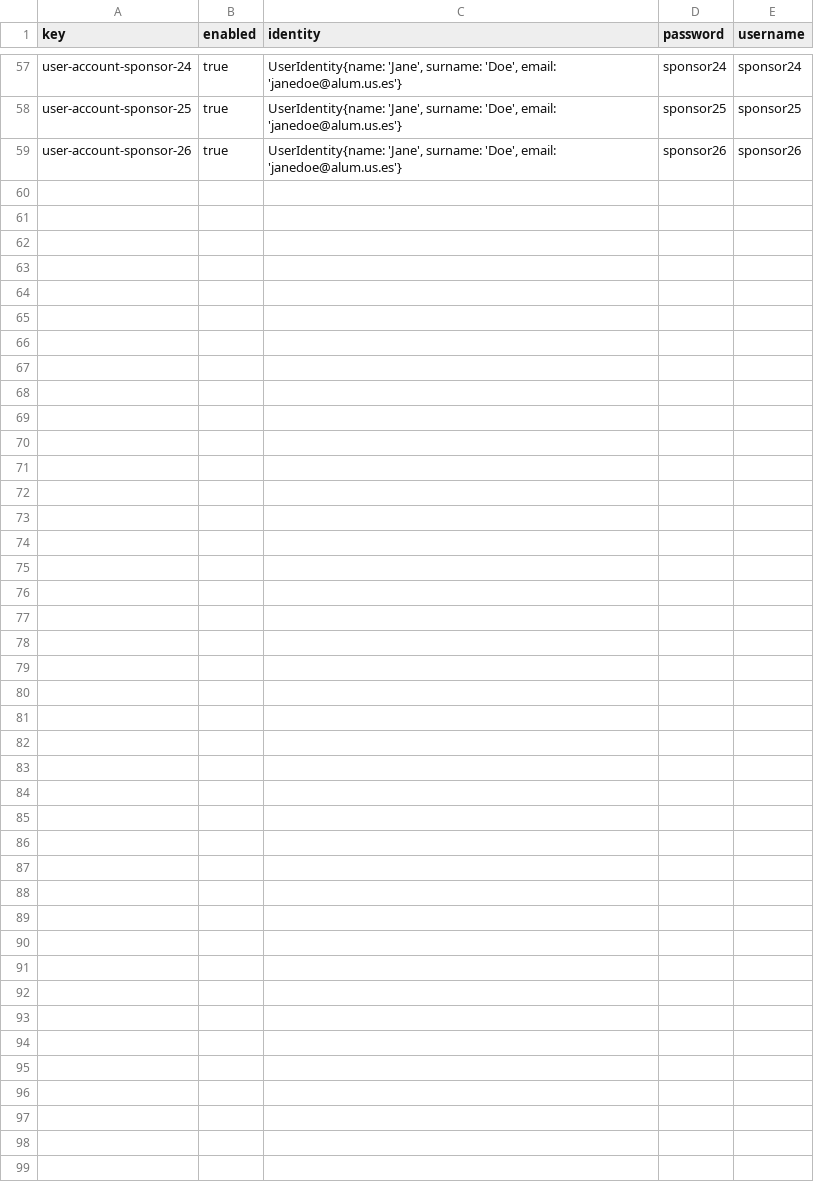
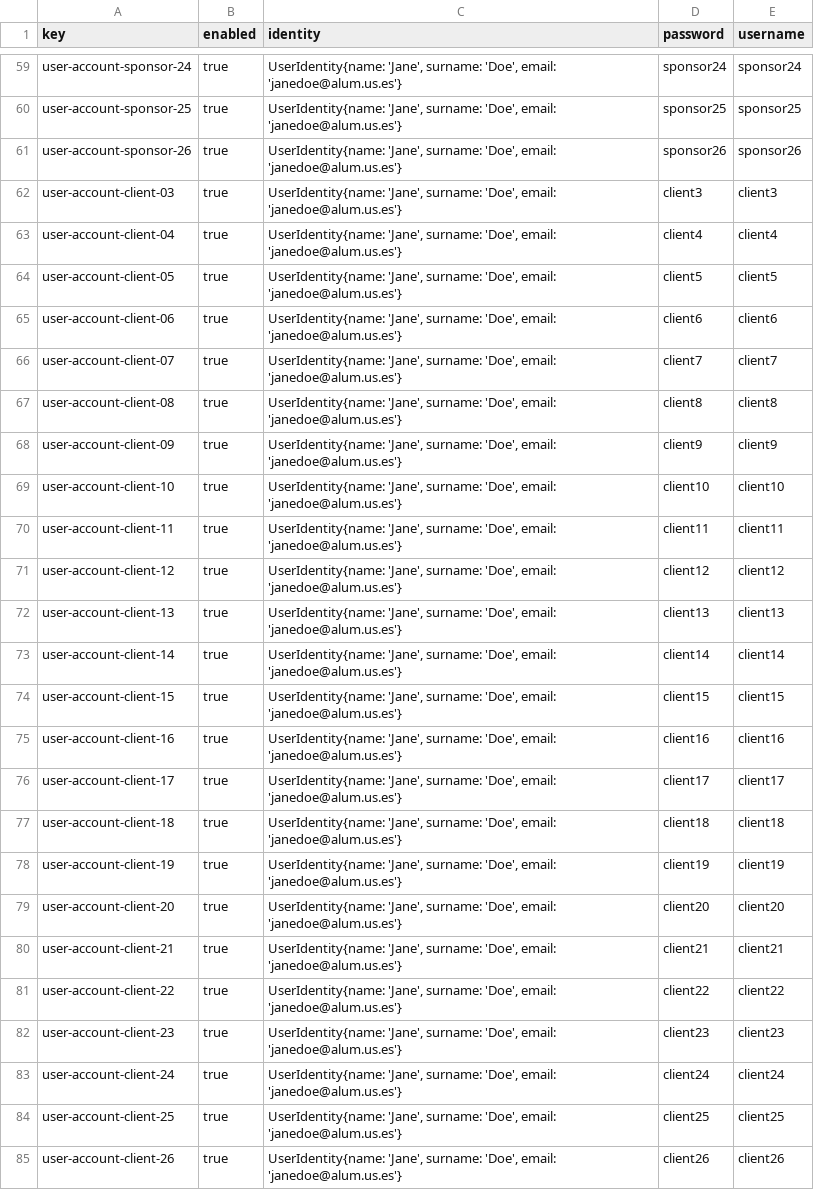
Before and after one commit to dedece65/Acme-SF-D01, a CSV file: src/main/webapp/WEB-INF/resources/sample-data/user-account.csv, drawn as a sheet; only a part is shown, gaps mark what is left out; the diff covers the shown part only; the diff names each change by its address in the sheet, - before the commit and + after, or states it on an @@ line.

```diff
--- a/src/main/webapp/WEB-INF/resources/sample-data/user-account.csv
+++ b/src/main/webapp/WEB-INF/resources/sample-data/user-account.csv
+row 62: user-account-client-03 | true | UserIdentity{name: 'Jane', surname: 'Doe', email: 'janedoe@alum.us.es'} | client3 | client3
+row 63: user-account-client-04 | true | UserIdentity{name: 'Jane', surname: 'Doe', email: 'janedoe@alum.us.es'} | client4 | client4
+row 64: user-account-client-05 | true | UserIdentity{name: 'Jane', surname: 'Doe', email: 'janedoe@alum.us.es'} | client5 | client5
+row 65: user-account-client-06 | true | UserIdentity{name: 'Jane', surname: 'Doe', email: 'janedoe@alum.us.es'} | client6 | client6
+row 66: user-account-client-07 | true | UserIdentity{name: 'Jane', surname: 'Doe', email: 'janedoe@alum.us.es'} | client7 | client7
+row 67: user-account-client-08 | true | UserIdentity{name: 'Jane', surname: 'Doe', email: 'janedoe@alum.us.es'} | client8 | client8
+row 68: user-account-client-09 | true | UserIdentity{name: 'Jane', surname: 'Doe', email: 'janedoe@alum.us.es'} | client9 | client9
+row 69: user-account-client-10 | true | UserIdentity{name: 'Jane', surname: 'Doe', email: 'janedoe@alum.us.es'} | client10 | client10
+row 70: user-account-client-11 | true | UserIdentity{name: 'Jane', surname: 'Doe', email: 'janedoe@alum.us.es'} | client11 | client11
+row 71: user-account-client-12 | true | UserIdentity{name: 'Jane', surname: 'Doe', email: 'janedoe@alum.us.es'} | client12 | client12
+row 72: user-account-client-13 | true | UserIdentity{name: 'Jane', surname: 'Doe', email: 'janedoe@alum.us.es'} | client13 | client13
+row 73: user-account-client-14 | true | UserIdentity{name: 'Jane', surname: 'Doe', email: 'janedoe@alum.us.es'} | client14 | client14
+row 74: user-account-client-15 | true | UserIdentity{name: 'Jane', surname: 'Doe', email: 'janedoe@alum.us.es'} | client15 | client15
+row 75: user-account-client-16 | true | UserIdentity{name: 'Jane', surname: 'Doe', email: 'janedoe@alum.us.es'} | client16 | client16
+row 76: user-account-client-17 | true | UserIdentity{name: 'Jane', surname: 'Doe', email: 'janedoe@alum.us.es'} | client17 | client17
+row 77: user-account-client-18 | true | UserIdentity{name: 'Jane', surname: 'Doe', email: 'janedoe@alum.us.es'} | client18 | client18
+row 78: user-account-client-19 | true | UserIdentity{name: 'Jane', surname: 'Doe', email: 'janedoe@alum.us.es'} | client19 | client19
+row 79: user-account-client-20 | true | UserIdentity{name: 'Jane', surname: 'Doe', email: 'janedoe@alum.us.es'} | client20 | client20
+row 80: user-account-client-21 | true | UserIdentity{name: 'Jane', surname: 'Doe', email: 'janedoe@alum.us.es'} | client21 | client21
+row 81: user-account-client-22 | true | UserIdentity{name: 'Jane', surname: 'Doe', email: 'janedoe@alum.us.es'} | client22 | client22
+row 82: user-account-client-23 | true | UserIdentity{name: 'Jane', surname: 'Doe', email: 'janedoe@alum.us.es'} | client23 | client23
+row 83: user-account-client-24 | true | UserIdentity{name: 'Jane', surname: 'Doe', email: 'janedoe@alum.us.es'} | client24 | client24
+row 84: user-account-client-25 | true | UserIdentity{name: 'Jane', surname: 'Doe', email: 'janedoe@alum.us.es'} | client25 | client25
+row 85: user-account-client-26 | true | UserIdentity{name: 'Jane', surname: 'Doe', email: 'janedoe@alum.us.es'} | client26 | client26
```
Also changed, not shown: 2 added rows elsewhere in this file, 5 other files.
